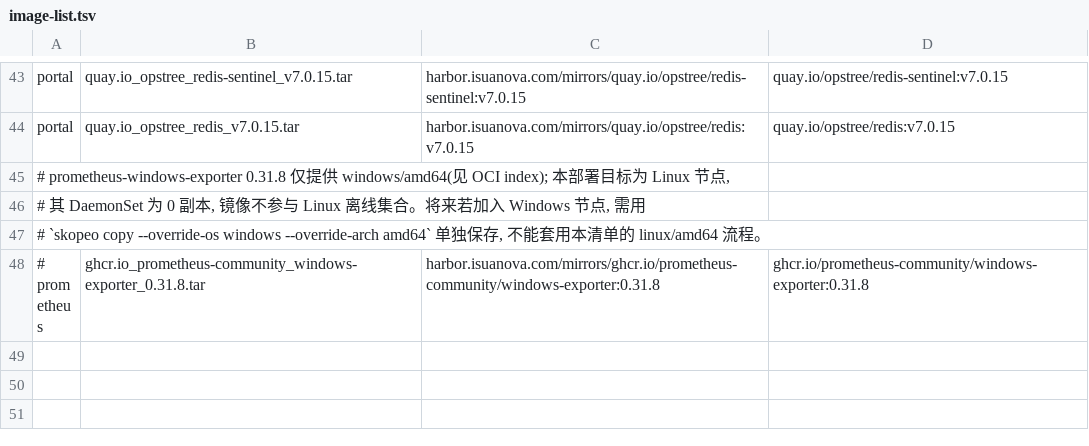
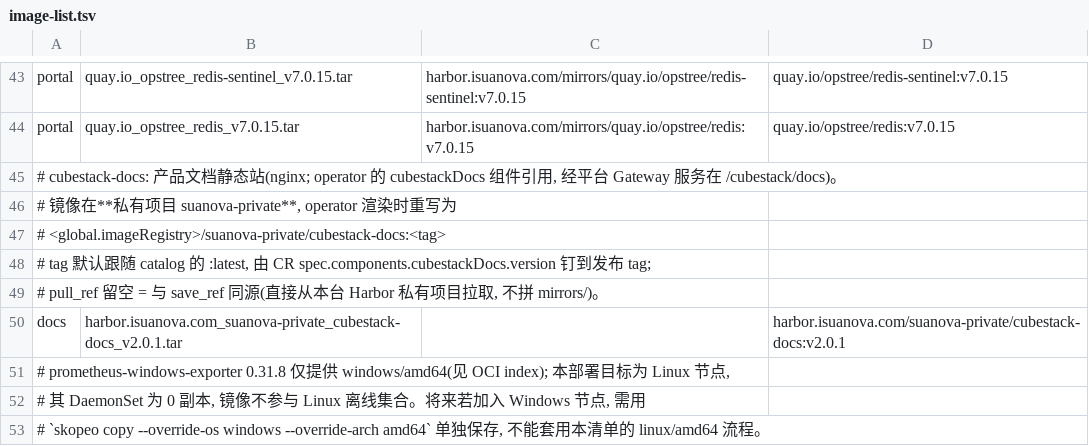
Before and after one commit to suanova/cubestack-installer, a TSV file: deployments/offline-files/cubestack-operator/image-list.tsv, drawn as a sheet; only a part is shown, gaps mark what is left out; the shorter side is filled out with more unchanged rows; the diff names each change by its address in the sheet, - before the commit and + after, or states it on an @@ line.

```diff
--- a/deployments/offline-files/cubestack-operator/image-list.tsv
+++ b/deployments/offline-files/cubestack-operator/image-list.tsv
+row 45: # cubestack-docs: 产品文档静态站(nginx; operator 的 cubestackDocs 组件引用, 经平台 Gateway 服务在 /cubestack/docs)。
+row 46: # 镜像在**私有项目 suanova-private**, operator 渲染时重写为
+row 47: # <global.imageRegistry>/suanova-private/cubestack-docs:<tag>
+row 48: # tag 默认跟随 catalog 的 :latest, 由 CR spec.components.cubestackDocs.version 钉到发布 tag;
+row 49: # pull_ref 留空 = 与 save_ref 同源(直接从本台 Harbor 私有项目拉取, 不拼 mirrors/)。
+row 50: docs | harbor.isuanova.com_suanova-private_cubestack-docs_v2.0.1.tar |  | harbor.isuanova.com/suanova-private/cubestack-docs:v2.0.1
```
Also changed, not shown: 5 other files.
